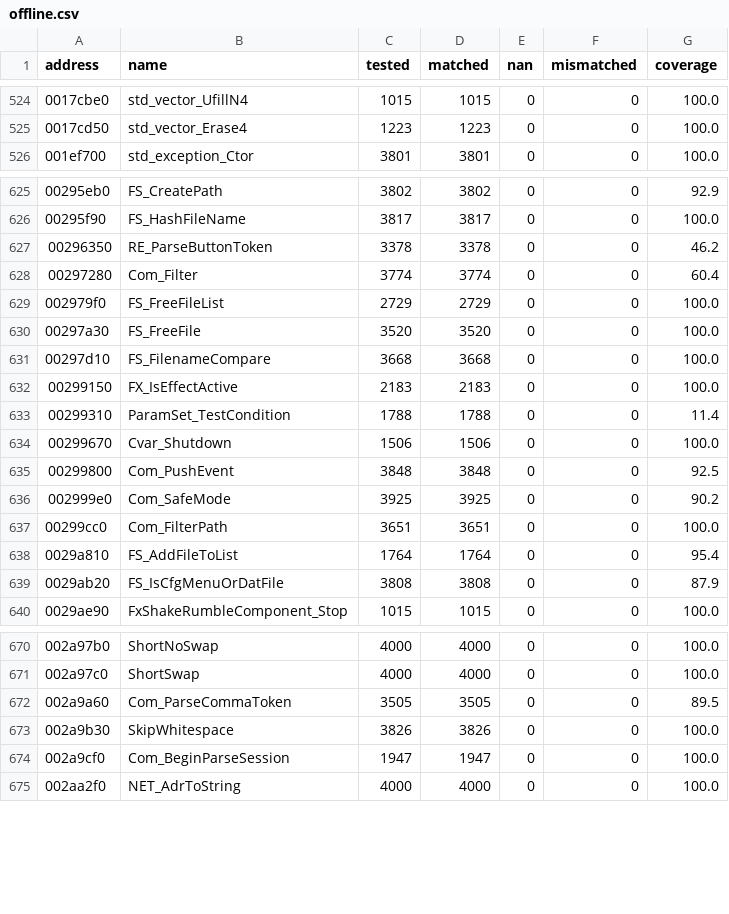
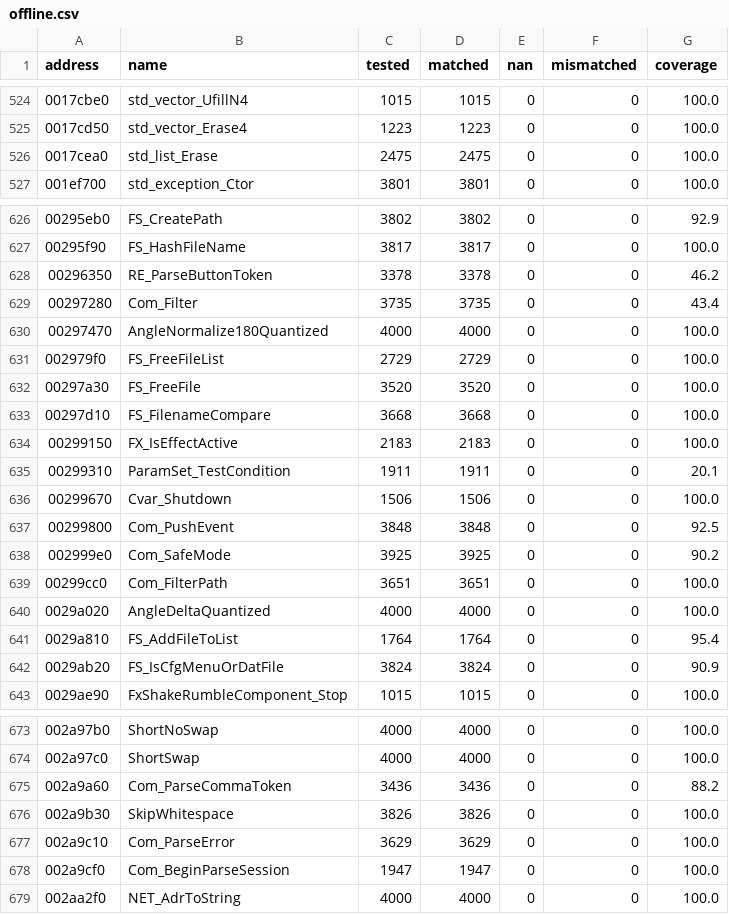
Before and after one commit to SmokeDoggy044/CoD2-BRO-Decomp, a CSV file: tools/data/offline.csv, drawn as a sheet; only a part is shown, gaps mark what is left out; the diff covers the shown part only.

```diff
--- a/tools/data/offline.csv
+++ b/tools/data/offline.csv
@@ -525,2 +525,3 @@ address,name,tested,matched,nan,mismatched,coverage
 0017cd50,std_vector_Erase4,1223,1223,0,0,100.0
+0017cea0,std_list_Erase,2475,2475,0,0,100.0
 001ef700,std_exception_Ctor,3801,3801,0,0,100.0
@@ -627,3 +628,4 @@ address,name,tested,matched,nan,mismatched,coverage
 00296350,RE_ParseButtonToken,3378,3378,0,0,46.2
-00297280,Com_Filter,3774,3774,0,0,60.4
+00297280,Com_Filter,3735,3735,0,0,43.4
+00297470,AngleNormalize180Quantized,4000,4000,0,0,100.0
 002979f0,FS_FreeFileList,2729,2729,0,0,100.0
@@ -632,3 +634,3 @@ address,name,tested,matched,nan,mismatched,coverage
 00299150,FX_IsEffectActive,2183,2183,0,0,100.0
-00299310,ParamSet_TestCondition,1788,1788,0,0,11.4
+00299310,ParamSet_TestCondition,1911,1911,0,0,20.1
 00299670,Cvar_Shutdown,1506,1506,0,0,100.0
@@ -637,4 +639,5 @@ address,name,tested,matched,nan,mismatched,coverage
 00299cc0,Com_FilterPath,3651,3651,0,0,100.0
+0029a020,AngleDeltaQuantized,4000,4000,0,0,100.0
 0029a810,FS_AddFileToList,1764,1764,0,0,95.4
-0029ab20,FS_IsCfgMenuOrDatFile,3808,3808,0,0,87.9
+0029ab20,FS_IsCfgMenuOrDatFile,3824,3824,0,0,90.9
 0029ae90,FxShakeRumbleComponent_Stop,1015,1015,0,0,100.0
@@ -671,4 +674,5 @@ address,name,tested,matched,nan,mismatched,coverage
 002a97c0,ShortSwap,4000,4000,0,0,100.0
-002a9a60,Com_ParseCommaToken,3505,3505,0,0,89.5
+002a9a60,Com_ParseCommaToken,3436,3436,0,0,88.2
 002a9b30,SkipWhitespace,3826,3826,0,0,100.0
+002a9c10,Com_ParseError,3629,3629,0,0,100.0
 002a9cf0,Com_BeginParseSession,1947,1947,0,0,100.0
```
Also changed, not shown: 13 edited cells elsewhere in this file, tools/data/functions.csv, 1 other file.
